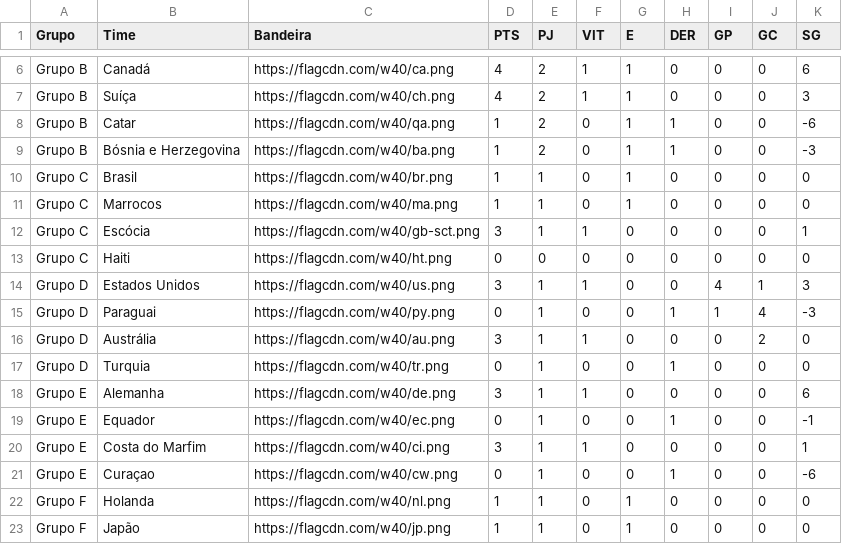
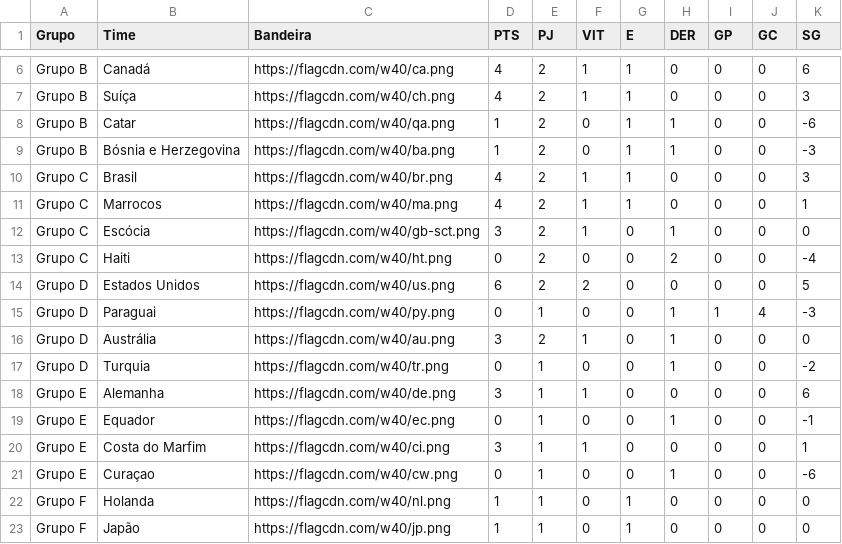
Before and after one commit to rnanalista-max/Feriados, a CSV file: ClassificaoGrupos.csv, drawn as a sheet; only a part is shown, gaps mark what is left out.

Commit message:
Atualização do CSV de Classificação de Grupos

```diff
--- a/ClassificaoGrupos.csv
+++ b/ClassificaoGrupos.csv
@@ -9,10 +9,10 @@ Grupo B,Catar,https://flagcdn.com/w40/qa.png,1,2,0,1,1,0,0,-6
 Grupo B,Bósnia e Herzegovina,https://flagcdn.com/w40/ba.png,1,2,0,1,1,0,0,-3
-Grupo C,Brasil,https://flagcdn.com/w40/br.png,1,1,0,1,0,0,0,0
-Grupo C,Marrocos,https://flagcdn.com/w40/ma.png,1,1,0,1,0,0,0,0
-Grupo C,Escócia,https://flagcdn.com/w40/gb-sct.png,3,1,1,0,0,0,0,1
-Grupo C,Haiti,https://flagcdn.com/w40/ht.png,0,0,0,0,0,0,0,0
-Grupo D,Estados Unidos,https://flagcdn.com/w40/us.png,3,1,1,0,0,4,1,3
+Grupo C,Brasil,https://flagcdn.com/w40/br.png,4,2,1,1,0,0,0,3
+Grupo C,Marrocos,https://flagcdn.com/w40/ma.png,4,2,1,1,0,0,0,1
+Grupo C,Escócia,https://flagcdn.com/w40/gb-sct.png,3,2,1,0,1,0,0,0
+Grupo C,Haiti,https://flagcdn.com/w40/ht.png,0,2,0,0,2,0,0,-4
+Grupo D,Estados Unidos,https://flagcdn.com/w40/us.png,6,2,2,0,0,0,0,5
 Grupo D,Paraguai,https://flagcdn.com/w40/py.png,0,1,0,0,1,1,4,-3
-Grupo D,Austrália,https://flagcdn.com/w40/au.png,3,1,1,0,0,0,2,0
-Grupo D,Turquia,https://flagcdn.com/w40/tr.png,0,1,0,0,1,0,0,0
+Grupo D,Austrália,https://flagcdn.com/w40/au.png,3,2,1,0,1,0,0,0
+Grupo D,Turquia,https://flagcdn.com/w40/tr.png,0,1,0,0,1,0,0,-2
 Grupo E,Alemanha,https://flagcdn.com/w40/de.png,3,1,1,0,0,0,0,6
```
